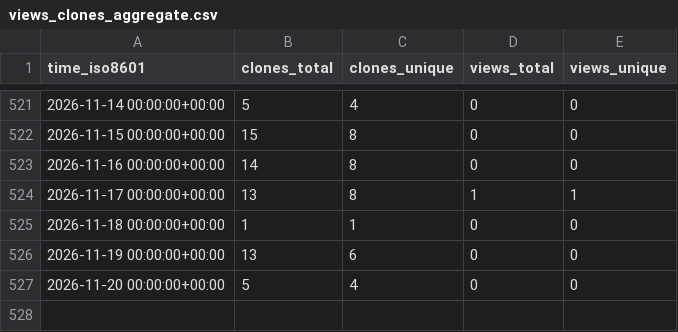
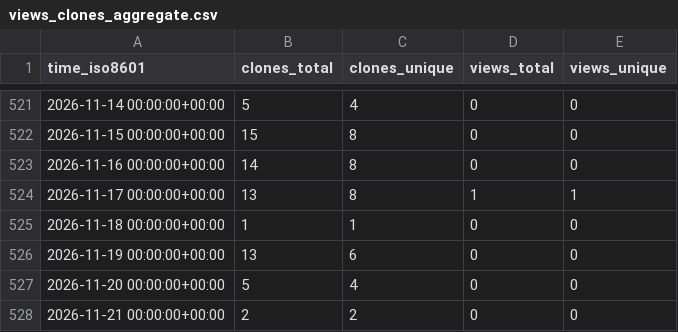
Before and after one commit to Davis-Fan/X-TED, a CSV file: Davis-Fan/X-TED/ghrs-data/views_clones_aggregate.csv, drawn as a sheet; only a part is shown, gaps mark what is left out; the diff names each change by its address in the sheet, - before the commit and + after, or states it on an @@ line.

```diff
--- a/Davis-Fan/X-TED/ghrs-data/views_clones_aggregate.csv
+++ b/Davis-Fan/X-TED/ghrs-data/views_clones_aggregate.csv
+row 528: 2026-11-21 00:00:00+00:00 | 2 | 2 | 0 | 0
```
Also changed, not shown: 1 other file.
